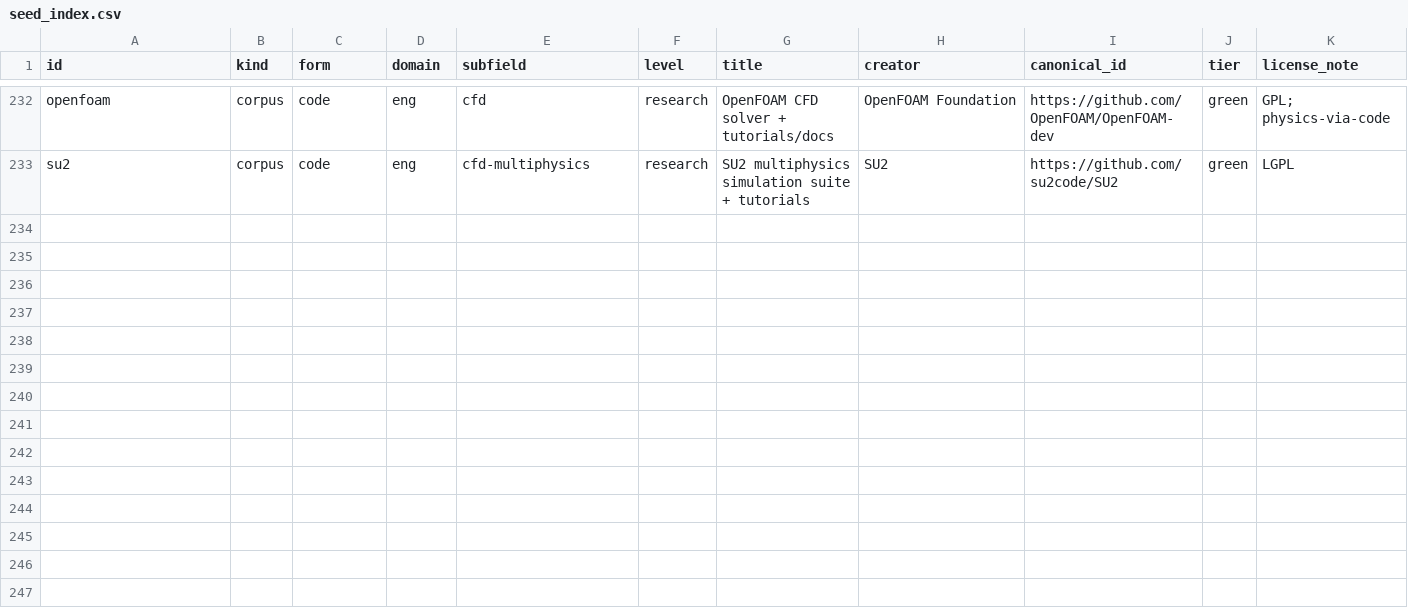
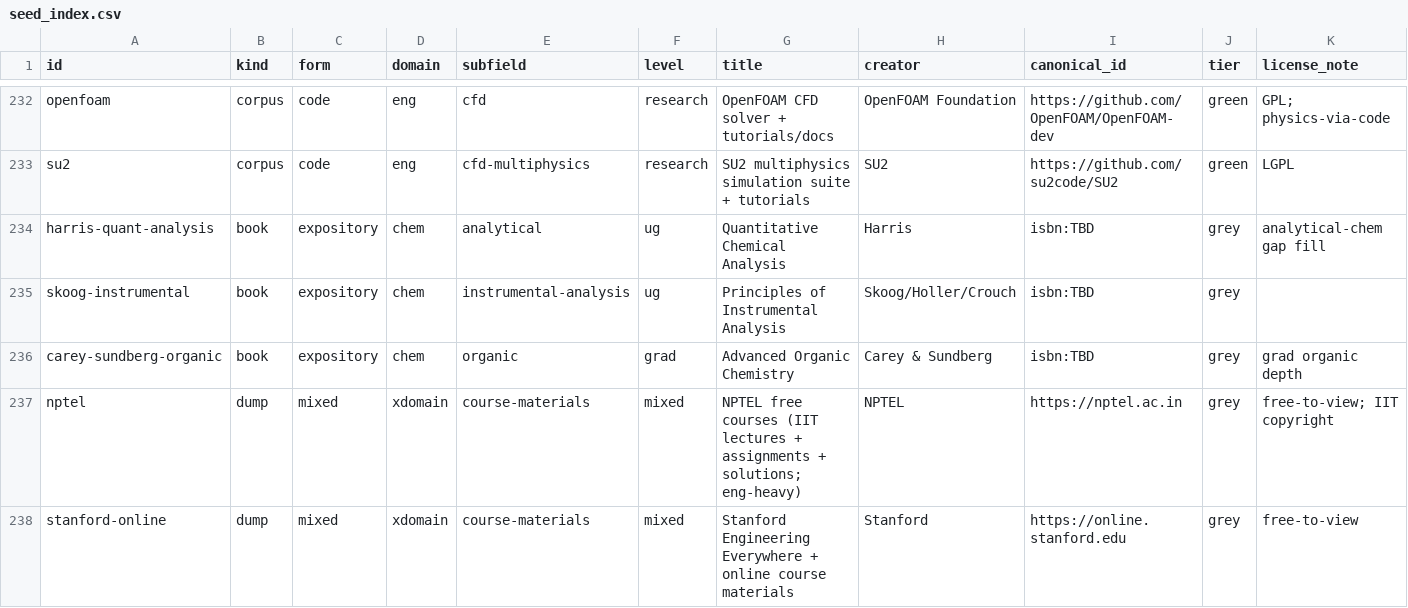
Before and after one commit to stratalab/lithos, a CSV file: corpus/seed_index.csv, drawn as a sheet; only a part is shown, gaps mark what is left out; rows hold the shown columns only; the diff names each change by its address in the sheet, - before the commit and + after, or states it on an @@ line.

```diff
--- a/corpus/seed_index.csv
+++ b/corpus/seed_index.csv
+row 234: harris-quant-analysis | book | expository | chem | analytical | ug | Quantitative Chemical Analysis | Harris | isbn:TBD | grey | analytical-chem gap fill
+row 235: skoog-instrumental | book | expository | chem | instrumental-analysis | ug | Principles of Instrumental Analysis | Skoog/Holler/Crouch | isbn:TBD | grey
+row 236: carey-sundberg-organic | book | expository | chem | organic | grad | Advanced Organic Chemistry | Carey & Sundberg | isbn:TBD | grey | grad organic depth
+row 237: nptel | dump | mixed | xdomain | course-materials | mixed | NPTEL free courses (IIT lectures + assignments + solutions; eng-heavy) | NPTEL | https://nptel.ac.in | grey | free-to-view; IIT copyright
+row 238: stanford-online | dump | mixed | xdomain | course-materials | mixed | Stanford Engineering Everywhere + online course materials | Stanford | https://online.stanford.edu | grey | free-to-view
```
Also changed, not shown: 1 other file.
